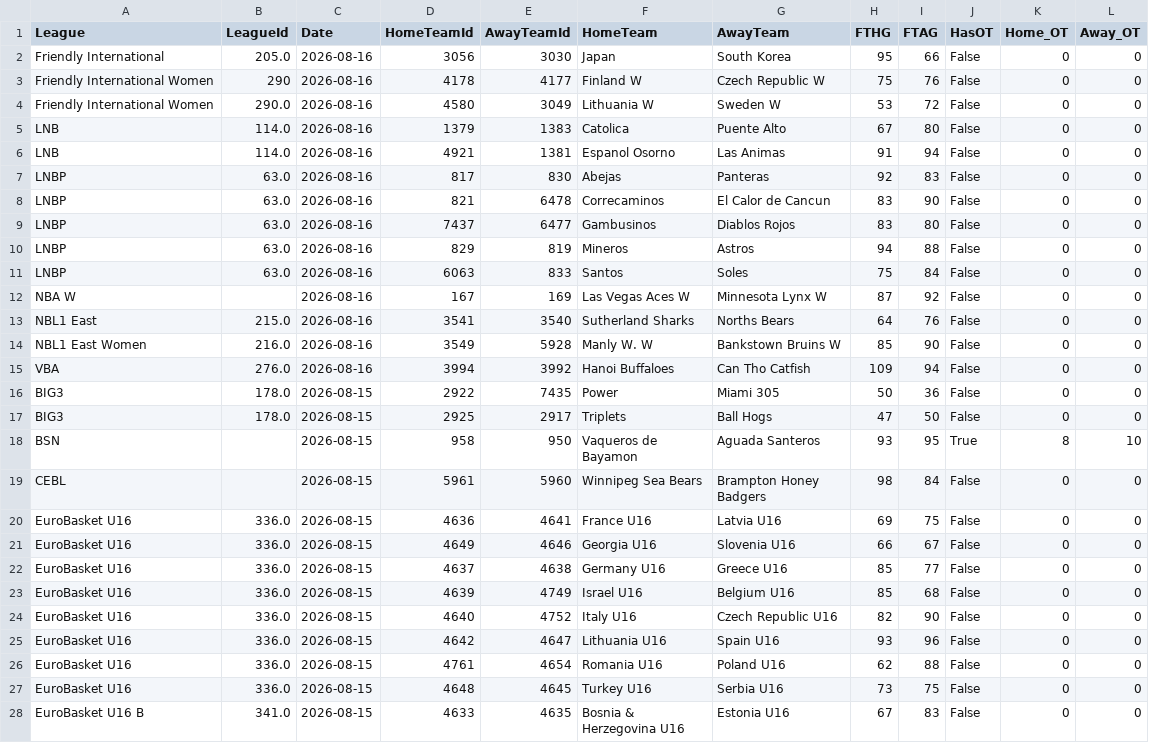
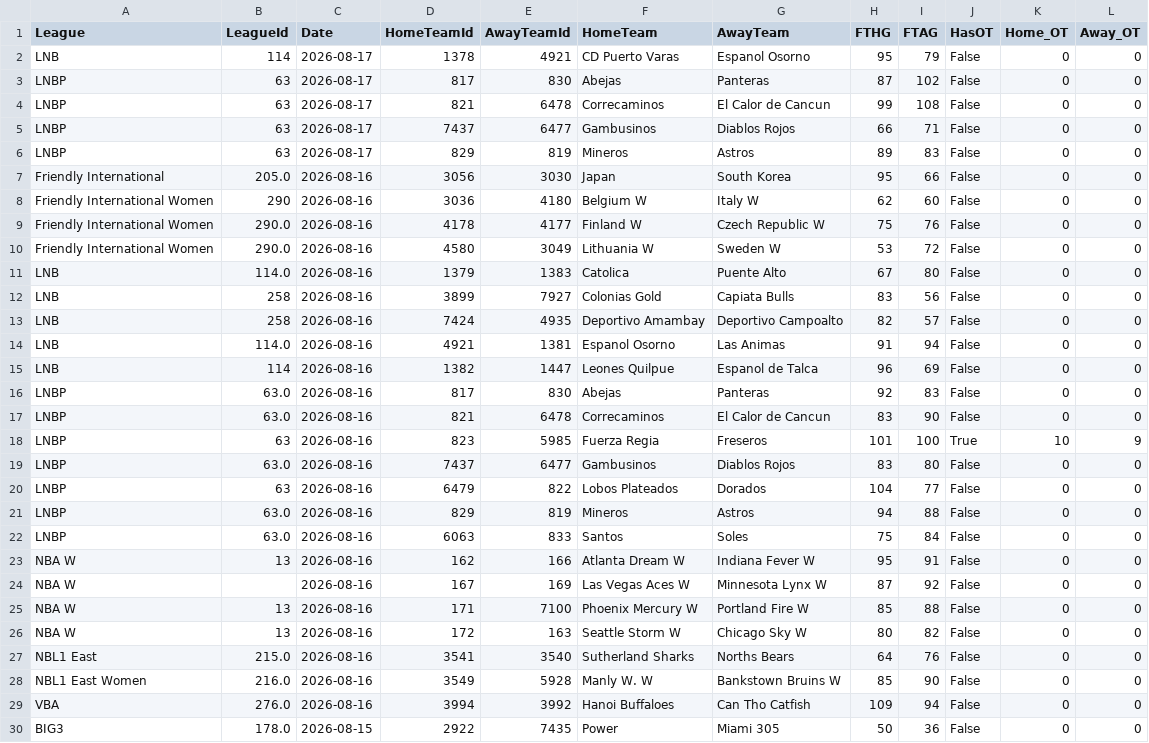
Before and after one commit to MatiasEspildora/pulpo-paul-bot, a CSV file: historico_mensual/basketball/historico_2026_08.csv, drawn as a sheet; only a part is shown; the shorter side is filled out with more unchanged rows.

```diff
--- a/historico_mensual/basketball/historico_2026_08.csv
+++ b/historico_mensual/basketball/historico_2026_08.csv
@@ -1,13 +1,27 @@
 League,LeagueId,Date,HomeTeamId,AwayTeamId,HomeTeam,AwayTeam,FTHG,FTAG,HasOT,Home_OT,Away_OT
+LNB,114,2026-08-17,1378,4921,CD Puerto Varas,Espanol Osorno,95,79,False,0,0
+LNBP,63,2026-08-17,817,830,Abejas,Panteras,87,102,False,0,0
+LNBP,63,2026-08-17,821,6478,Correcaminos,El Calor de Cancun,99,108,False,0,0
+LNBP,63,2026-08-17,7437,6477,Gambusinos,Diablos Rojos,66,71,False,0,0
+LNBP,63,2026-08-17,829,819,Mineros,Astros,89,83,False,0,0
 Friendly International,205.0,2026-08-16,3056,3030,Japan,South Korea,95,66,False,0,0
-Friendly International Women,290,2026-08-16,4178,4177,Finland W,Czech Republic W,75,76,False,0,0
+Friendly International Women,290,2026-08-16,3036,4180,Belgium W,Italy W,62,60,False,0,0
+Friendly International Women,290.0,2026-08-16,4178,4177,Finland W,Czech Republic W,75,76,False,0,0
 Friendly International Women,290.0,2026-08-16,4580,3049,Lithuania W,Sweden W,53,72,False,0,0
 LNB,114.0,2026-08-16,1379,1383,Catolica,Puente Alto,67,80,False,0,0
+LNB,258,2026-08-16,3899,7927,Colonias Gold,Capiata Bulls,83,56,False,0,0
+LNB,258,2026-08-16,7424,4935,Deportivo Amambay,Deportivo Campoalto,82,57,False,0,0
 LNB,114.0,2026-08-16,4921,1381,Espanol Osorno,Las Animas,91,94,False,0,0
+LNB,114,2026-08-16,1382,1447,Leones Quilpue,Espanol de Talca,96,69,False,0,0
 LNBP,63.0,2026-08-16,817,830,Abejas,Panteras,92,83,False,0,0
 LNBP,63.0,2026-08-16,821,6478,Correcaminos,El Calor de Cancun,83,90,False,0,0
+LNBP,63,2026-08-16,823,5985,Fuerza Regia,Freseros,101,100,True,10,9
 LNBP,63.0,2026-08-16,7437,6477,Gambusinos,Diablos Rojos,83,80,False,0,0
+LNBP,63,2026-08-16,6479,822,Lobos Plateados,Dorados,104,77,False,0,0
 LNBP,63.0,2026-08-16,829,819,Mineros,Astros,94,88,False,0,0
 LNBP,63.0,2026-08-16,6063,833,Santos,Soles,75,84,False,0,0
+NBA W,13,2026-08-16,162,166,Atlanta Dream W,Indiana Fever W,95,91,False,0,0
 NBA W,,2026-08-16,167,169,Las Vegas Aces W,Minnesota Lynx W,87,92,False,0,0
+NBA W,13,2026-08-16,171,7100,Phoenix Mercury W,Portland Fire W,85,88,False,0,0
+NBA W,13,2026-08-16,172,163,Seattle Storm W,Chicago Sky W,80,82,False,0,0
 NBL1 East,215.0,2026-08-16,3541,3540,Sutherland Sharks,Norths Bears,64,76,False,0,0
```
Also changed, not shown: 5 other files.
